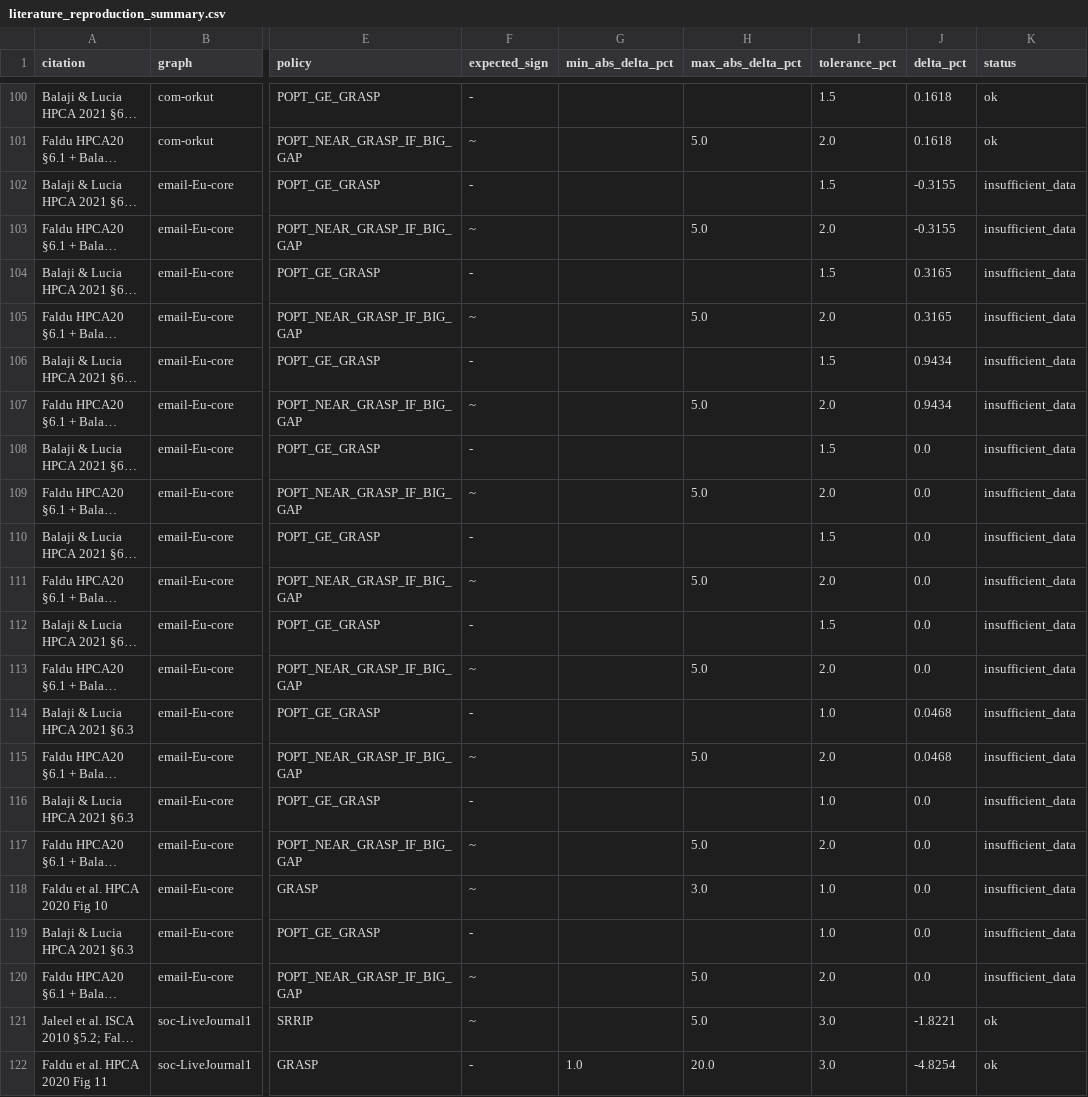
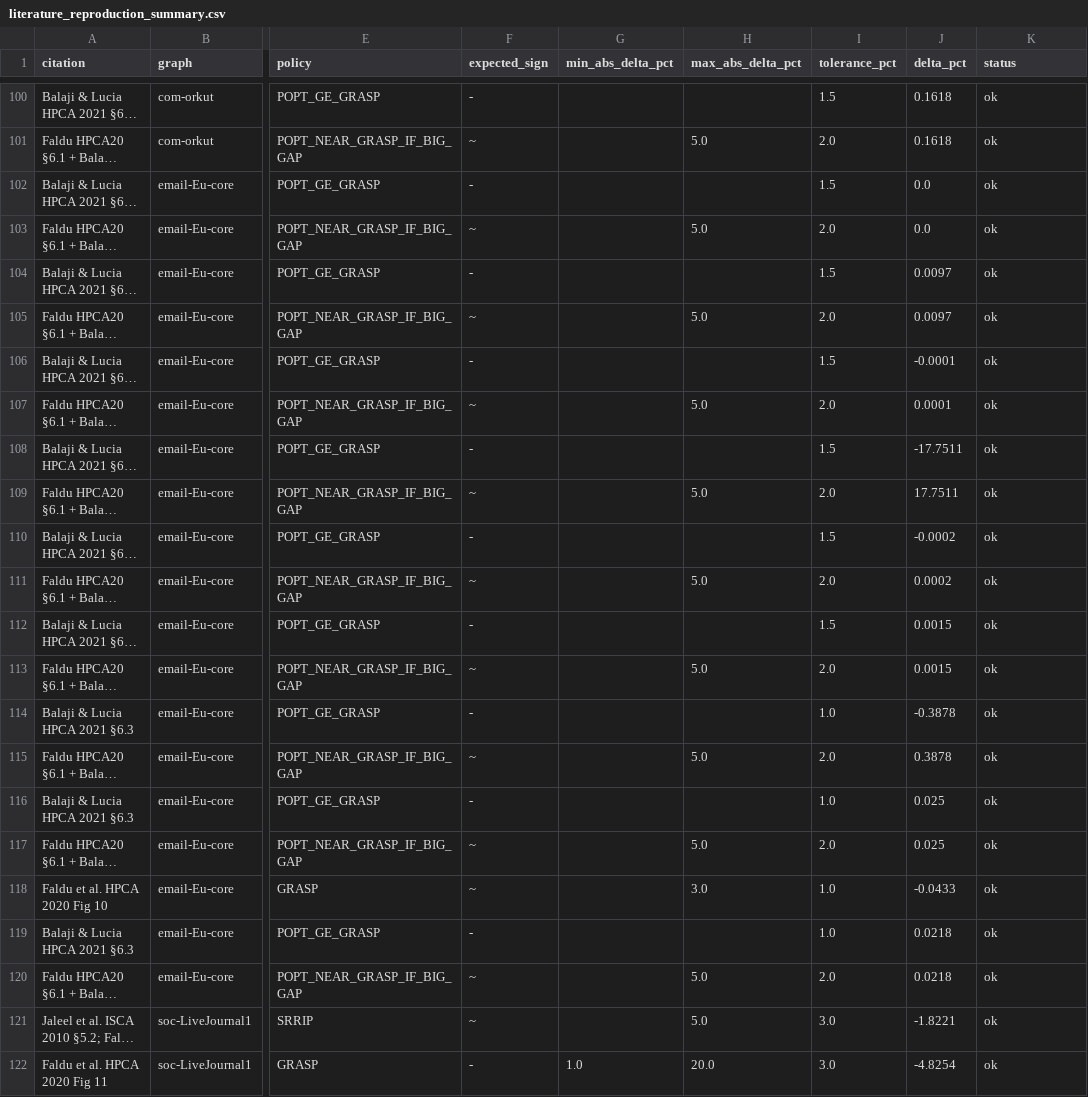
Before and after one commit to UVA-LavaLab/GraphBrew, a CSV file: wiki/data/literature_reproduction_summary.csv, drawn as a sheet; only a part is shown, gaps mark what is left out; long unchanged cells end in …; the diff names each change by its address in the sheet, - before the commit and + after, or states it on an @@ line.

```diff
--- a/wiki/data/literature_reproduction_summary.csv
+++ b/wiki/data/literature_reproduction_summary.csv
-J102:J103 (delta_pct): -0.3155
+J102:J103 (delta_pct): 0.0
-K102:K120 (status): insufficient_data
+K102:K120 (status): ok
-J104:J105 (delta_pct): 0.3165
+J104:J105 (delta_pct): 0.0097
-J106 (delta_pct): 0.9434
+J106 (delta_pct): -0.0001
-J107 (delta_pct): 0.9434
+J107 (delta_pct): 0.0001
-J108 (delta_pct): 0.0
+J108 (delta_pct): -17.7511
-J109 (delta_pct): 0.0
+J109 (delta_pct): 17.7511
-J110 (delta_pct): 0.0
+J110 (delta_pct): -0.0002
-J111 (delta_pct): 0.0
+J111 (delta_pct): 0.0002
-J112:J113 (delta_pct): 0.0
+J112:J113 (delta_pct): 0.0015
-J114 (delta_pct): 0.0468
+J114 (delta_pct): -0.3878
-J115 (delta_pct): 0.0468
+J115 (delta_pct): 0.3878
-J116:J117 (delta_pct): 0.0
+J116:J117 (delta_pct): 0.025
-J118 (delta_pct): 0.0
+J118 (delta_pct): -0.0433
-J119:J120 (delta_pct): 0.0
+J119:J120 (delta_pct): 0.0218
```
Also changed, not shown: wiki/data/literature_faithfulness_postfix.csv, wiki/data/paper_baseline_table.csv, 14 other files.
